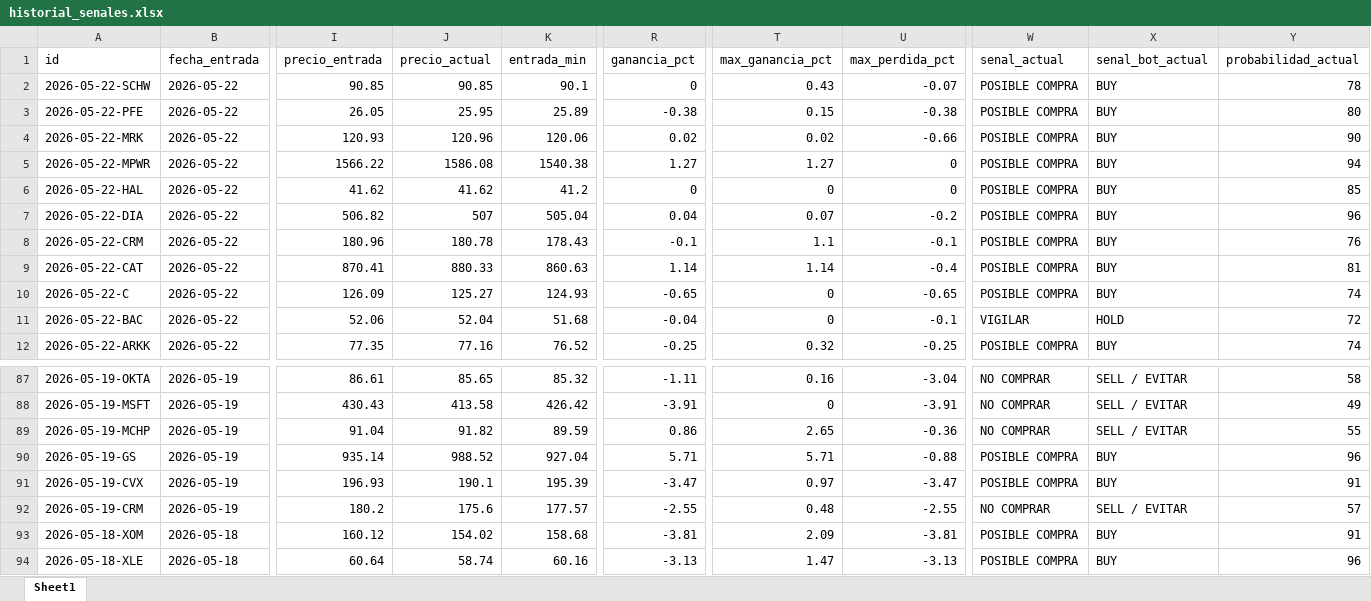
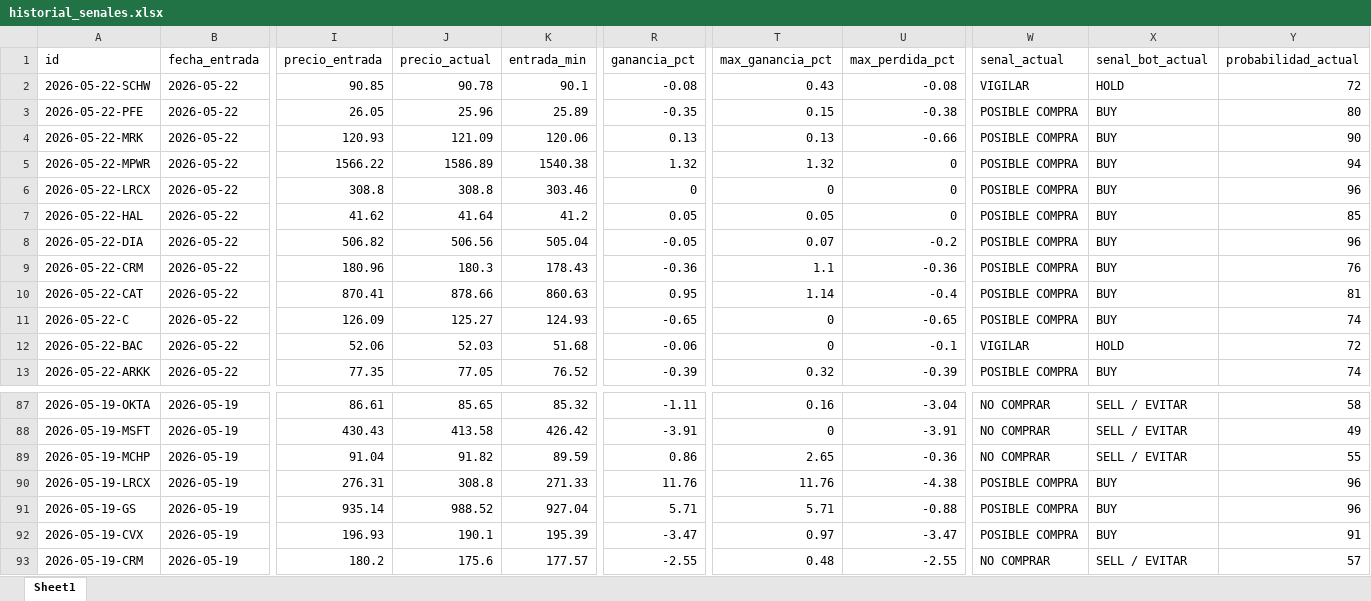
Before and after one commit to davascoj/BOT-ARQv2, an Excel workbook: historial_senales.xlsx, sheet Sheet1, drawn as a sheet; only a part is shown, gaps mark what is left out; the shorter side is filled out with more unchanged rows; values as stored, in another font and other column widths than the file's, no borders; addresses are those after the commit; rows hold the shown columns only; the diff covers the shown part only; the diff names each change by its address in the sheet, - before the commit and + after, or states it on an @@ line.

Commit message:
Actualizar analisis automatico ARQ v2

```diff
--- a/historial_senales.xlsx (sheet Sheet1)
+++ b/historial_senales.xlsx (sheet Sheet1)
-J2 (precio_actual): 90.85
+J2 (precio_actual): 90.78
-R2 (ganancia_pct): 0
+R2 (ganancia_pct): -0.08
-U2 (max_perdida_pct): -0.07
+U2 (max_perdida_pct): -0.08
-W2 (senal_actual): POSIBLE COMPRA
+W2 (senal_actual): VIGILAR
-X2 (senal_bot_actual): BUY
+X2 (senal_bot_actual): HOLD
-Y2 (probabilidad_actual): 78
+Y2 (probabilidad_actual): 72
-J3 (precio_actual): 25.95
+J3 (precio_actual): 25.96
-R3 (ganancia_pct): -0.38
+R3 (ganancia_pct): -0.35
-J4 (precio_actual): 120.96
+J4 (precio_actual): 121.09
-R4 (ganancia_pct): 0.02
+R4 (ganancia_pct): 0.13
-T4 (max_ganancia_pct): 0.02
+T4 (max_ganancia_pct): 0.13
-J5 (precio_actual): 1586.08
+J5 (precio_actual): 1586.89
-R5 (ganancia_pct): 1.27
+R5 (ganancia_pct): 1.32
-T5 (max_ganancia_pct): 1.27
+T5 (max_ganancia_pct): 1.32
+row 6: 2026-05-22-LRCX | 2026-05-22 | 308.8 | 308.8 | 303.46 | 0 | 0 | 0 | POSIBLE COMPRA | BUY | 96
-J7 (precio_actual): 41.62
+J7 (precio_actual): 41.64
-R7 (ganancia_pct): 0
+R7 (ganancia_pct): 0.05
-T7 (max_ganancia_pct): 0
+T7 (max_ganancia_pct): 0.05
-J8 (precio_actual): 507
+J8 (precio_actual): 506.56
-R8 (ganancia_pct): 0.04
+R8 (ganancia_pct): -0.05
-J9 (precio_actual): 180.78
+J9 (precio_actual): 180.3
-R9 (ganancia_pct): -0.1
+R9 (ganancia_pct): -0.36
-U9 (max_perdida_pct): -0.1
+U9 (max_perdida_pct): -0.36
-J10 (precio_actual): 880.33
+J10 (precio_actual): 878.66
-R10 (ganancia_pct): 1.14
+R10 (ganancia_pct): 0.95
-J12 (precio_actual): 52.04
+J12 (precio_actual): 52.03
-R12 (ganancia_pct): -0.04
+R12 (ganancia_pct): -0.06
-J13 (precio_actual): 77.16
+J13 (precio_actual): 77.05
-R13 (ganancia_pct): -0.25
+R13 (ganancia_pct): -0.39
-U13 (max_perdida_pct): -0.25
+U13 (max_perdida_pct): -0.39
+row 90: 2026-05-19-LRCX | 2026-05-19 | 276.31 | 308.8 | 271.33 | 11.76 | 11.76 | -4.38 | POSIBLE COMPRA | BUY | 96
```
Also changed, not shown: 1 removed row and 138 edited cells elsewhere in this sheet, analisis_acciones.xlsx, 2 other files.
